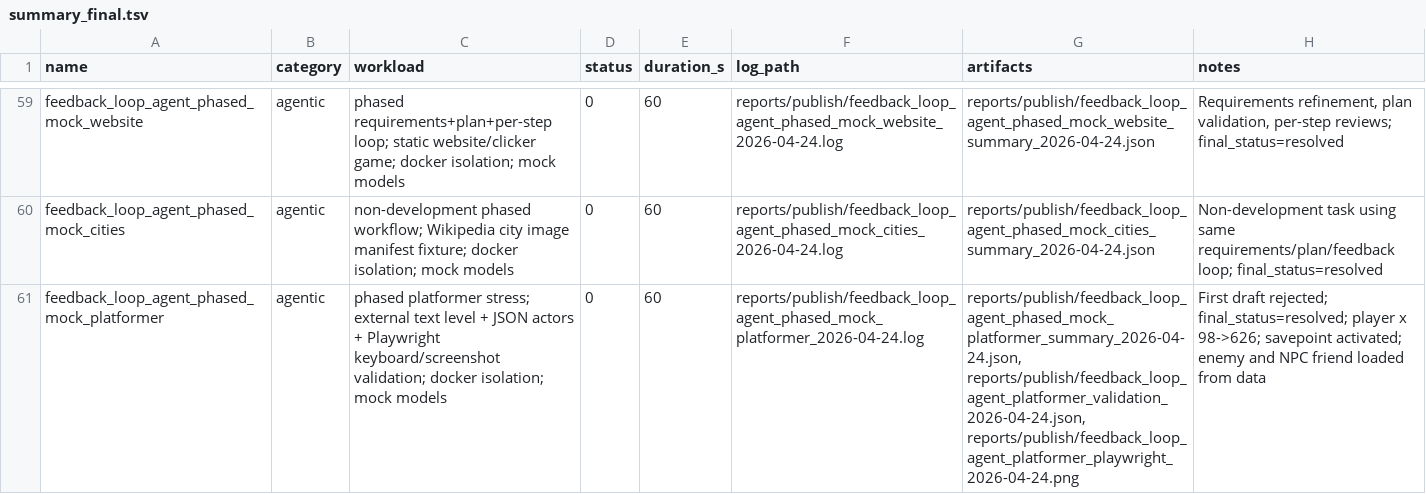
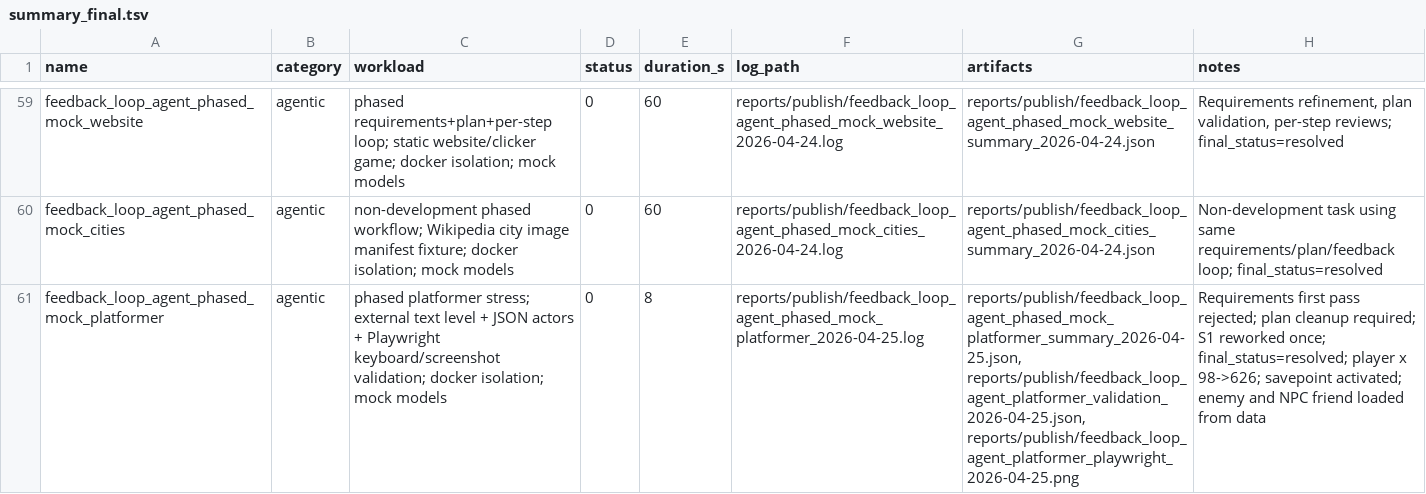
Before and after one commit to krzyszsz/strix-halo-inference, a TSV file: reports/publish/summary_final.tsv, drawn as a sheet; only a part is shown, gaps mark what is left out; the diff names each change by its address in the sheet, - before the commit and + after, or states it on an @@ line.

Commit message:
Agentic feedback loop subproject improvements

```diff
--- a/reports/publish/summary_final.tsv
+++ b/reports/publish/summary_final.tsv
-E61 (duration_s): 60
+E61 (duration_s): 8
-F61 (log_path): reports/publish/feedback_loop_agent_phased_mock_platformer_2026-04-24.log
+F61 (log_path): reports/publish/feedback_loop_agent_phased_mock_platformer_2026-04-25.log
-G61 (artifacts): reports/publish/feedback_loop_agent_phased_mock_platformer_summary_2026-04-24.json, reports/publish/feedback_loop_agent_platformer_validation_2026-04-24.json, reports/publish/feedback_loop_agent_platformer_playwright_2026-04-24.png
+G61 (artifacts): reports/publish/feedback_loop_agent_phased_mock_platformer_summary_2026-04-25.json, reports/publish/feedback_loop_agent_platformer_validation_2026-04-25.json, reports/publish/feedback_loop_agent_platformer_playwright_2026-04-25.png
-H61 (notes): First draft rejected; final_status=resolved; player…
+H61 (notes): Requirements first pass rejected; plan cleanup required; S1 reworked once; final_status=resolved; player…
```
Also changed, not shown: 12 other files.
